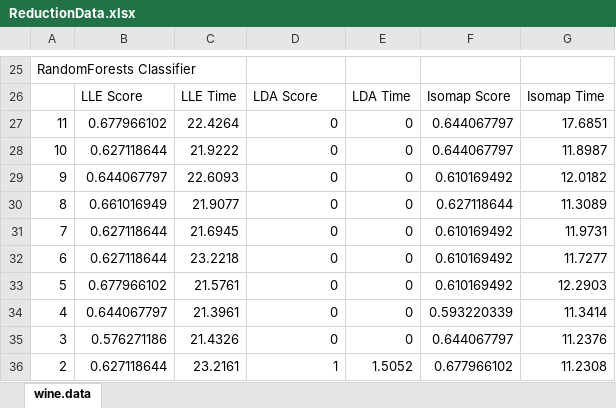
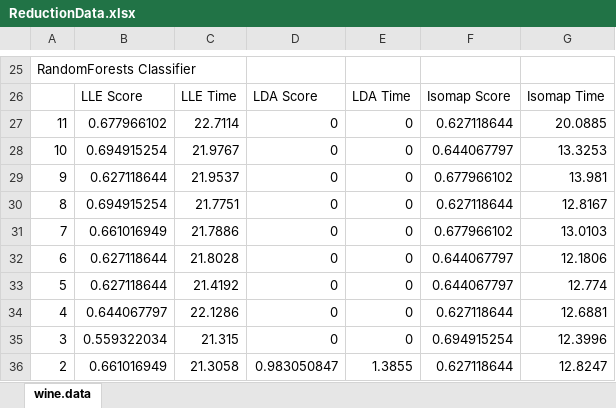
Before and after one commit to HaydnG/dimensionality-reduction-ui, an Excel workbook: ReductionData.xlsx, sheet wine.data, drawn as a sheet; only a part is shown, gaps mark what is left out; values as stored, in another font and other column widths than the file's, no borders; removed rows and columns are numbered as before the commit, all else as after; the diff covers the shown part only; the diff names each change by its address in the sheet, - before the commit and + after, or states it on an @@ line.

```diff
--- a/ReductionData.xlsx (sheet wine.data)
+++ b/ReductionData.xlsx (sheet wine.data)
-C27: 22.4264
+C27: 22.7114
-F27: 0.644067797
+F27: 0.627118644
-G27: 17.6851
+G27: 20.0885
-B28: 0.627118644
+B28: 0.694915254
-C28: 21.9222
+C28: 21.9767
-G28: 11.8987
+G28: 13.3253
-B29: 0.644067797
+B29: 0.627118644
-C29: 22.6093
+C29: 21.9537
-F29: 0.610169492
+F29: 0.677966102
-G29: 12.0182
+G29: 13.981
-B30: 0.661016949
+B30: 0.694915254
-C30: 21.9077
+C30: 21.7751
-G30: 11.3089
+G30: 12.8167
-B31: 0.627118644
+B31: 0.661016949
-C31: 21.6945
+C31: 21.7886
-F31: 0.610169492
+F31: 0.677966102
-G31: 11.9731
+G31: 13.0103
-C32: 23.2218
+C32: 21.8028
-F32:F33: 0.610169492
+F32:F33: 0.644067797
-G32: 11.7277
+G32: 12.1806
-B33: 0.677966102
+B33: 0.627118644
-C33: 21.5761
+C33: 21.4192
-G33: 12.2903
+G33: 12.774
-C34: 21.3961
+C34: 22.1286
-F34: 0.593220339
+F34: 0.627118644
-G34: 11.3414
+G34: 12.6881
-B35: 0.576271186
+B35: 0.559322034
-C35: 21.4326
+C35: 21.315
-F35: 0.644067797
+F35: 0.694915254
-G35: 11.2376
+G35: 12.3996
-row 36: 2 | 0.627118644 | 23.2161 | 1 | 1.5052 | 0.677966102 | 11.2308
+row 36: 2 | 0.661016949 | 21.3058 | 0.983050847 | 1.3855 | 0.627118644 | 12.8247
```
Also changed, not shown: 6 added rows, 6 removed rows and 145 edited cells elsewhere in this sheet, 39 other files.
